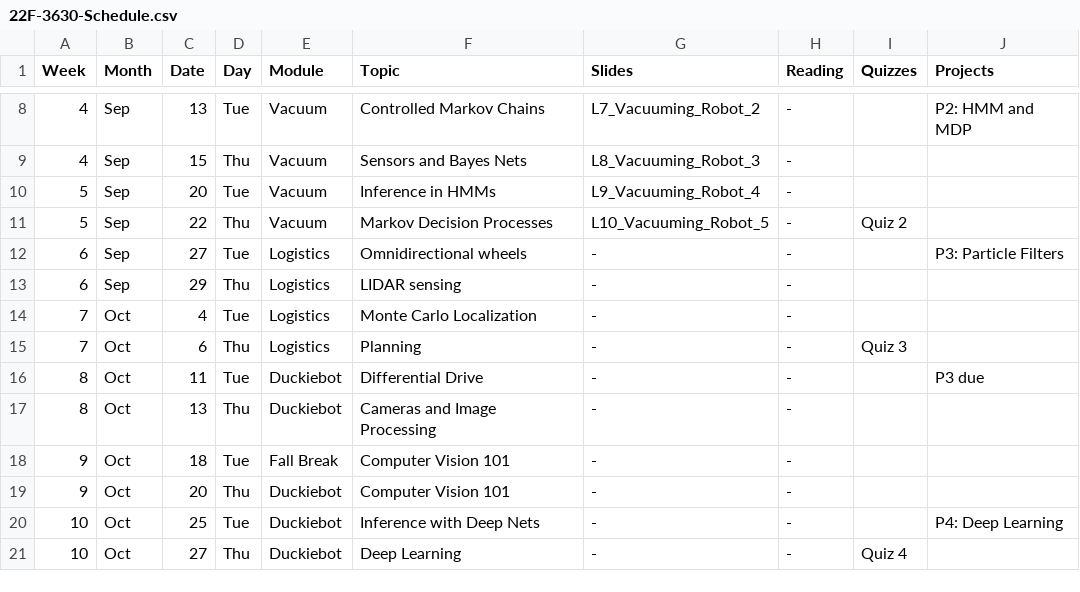
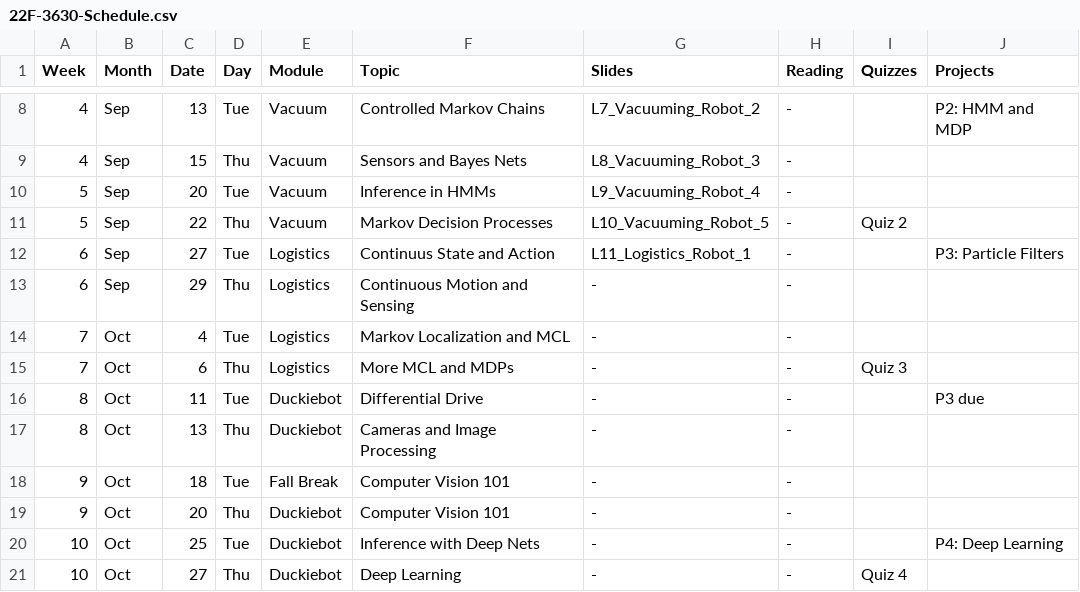
Before and after one commit to dellaert/22F-3630, a CSV file: _data/22F-3630-Schedule.csv, drawn as a sheet; only a part is shown, gaps mark what is left out.

```diff
--- a/_data/22F-3630-Schedule.csv
+++ b/_data/22F-3630-Schedule.csv
@@ -11,6 +11,6 @@
 5,Sep,22,Thu,Vacuum,Markov Decision Processes,L10_Vacuuming_Robot_5,-,Quiz 2,
-6,Sep,27,Tue,Logistics,Omnidirectional wheels,-,-,,P3: Particle Filters
-6,Sep,29,Thu,Logistics,LIDAR sensing,-,-,,
-7,Oct,4,Tue,Logistics,Monte Carlo Localization,-,-,,
-7,Oct,6,Thu,Logistics,Planning,-,-,Quiz 3,
+6,Sep,27,Tue,Logistics,Continuus State and Action,L11_Logistics_Robot_1,-,,P3: Particle Filters
+6,Sep,29,Thu,Logistics,Continuous Motion and Sensing,-,-,,
+7,Oct,4,Tue,Logistics,Markov Localization and MCL,-,-,,
+7,Oct,6,Thu,Logistics,More MCL and MDPs,-,-,Quiz 3,
 8,Oct,11,Tue,Duckiebot,Differential Drive,-,-,,P3 due
```
Also changed, not shown: 1 other file.
